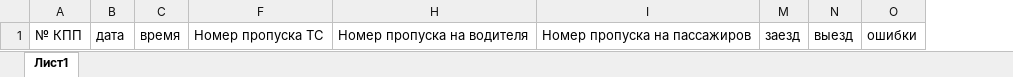
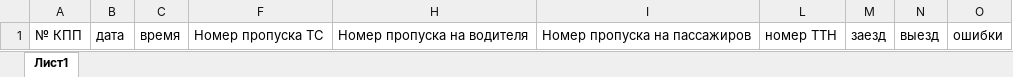
Before and after one commit to UkioMaeni/secure_prom, an Excel workbook: temp/jurnal_example.xlsx, sheet Лист1, drawn as a sheet; values as stored, in another font and other column widths than the file's, no borders; table styles not drawn; the diff names each change by its address in the sheet, - before the commit and + after, or states it on an @@ line.

Commit message:
fix

```diff
--- a/temp/jurnal_example.xlsx (sheet Лист1)
+++ b/temp/jurnal_example.xlsx (sheet Лист1)
@@ column L unhidden, row 1: номер ТТН @@
```
